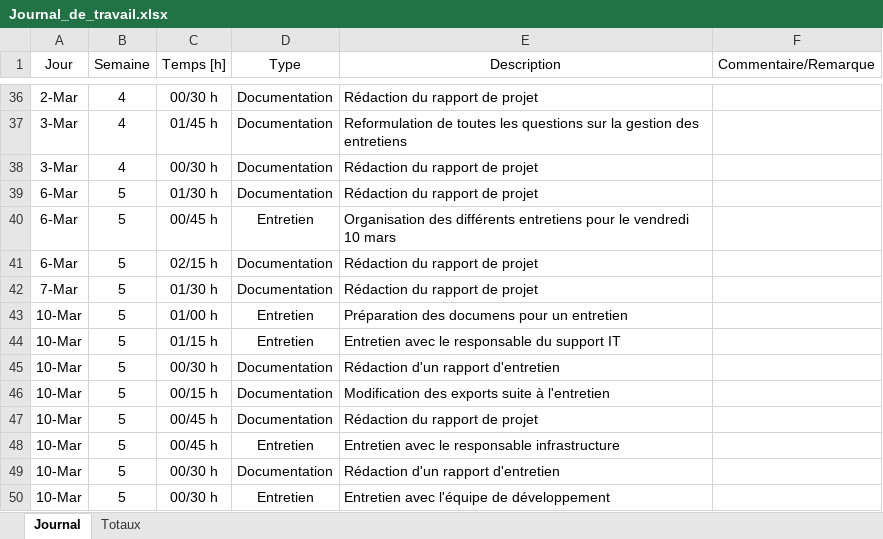
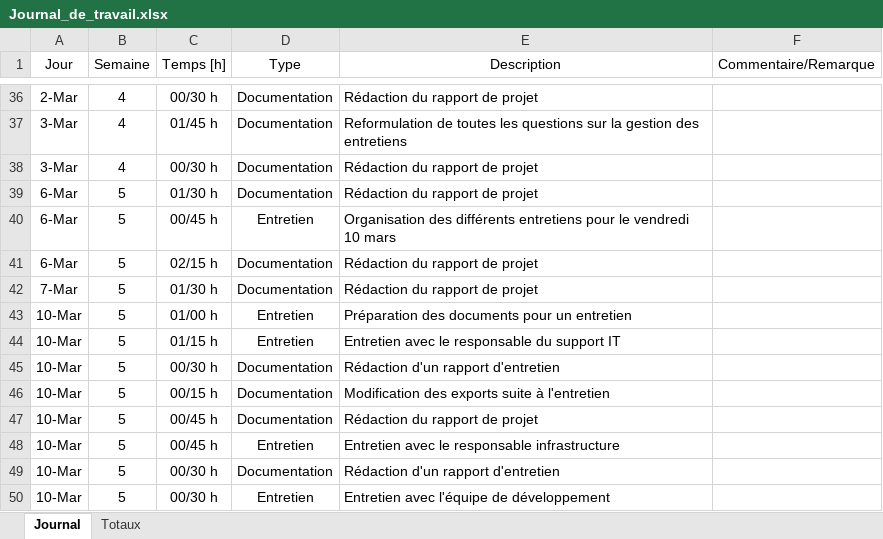
Before and after one commit to enzononnenmacher/PreTPI, an Excel workbook: Documentation/Journal_de_travail.xlsx, sheet Journal, drawn as a sheet; only a part is shown, gaps mark what is left out; values as stored, in another font and other column widths than the file's, no borders; table styles not drawn; the diff covers the shown part only; the diff names each change by its address in the sheet, - before the commit and + after, or states it on an @@ line.

```diff
--- a/Documentation/Journal_de_travail.xlsx (sheet Journal)
+++ b/Documentation/Journal_de_travail.xlsx (sheet Journal)
-E43 (Description): Préparation des documens pour un entretien
+E43 (Description): Préparation des documents pour un entretien
```
Also changed, not shown: 13 added rows and 5 edited cells elsewhere in this sheet, sheet Totaux, 8 other files.
